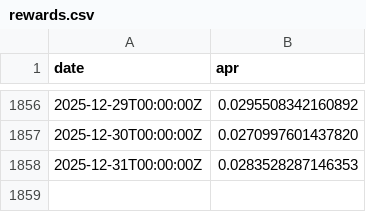
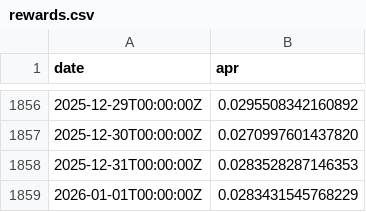
Before and after one commit to xh3b4sd/eth-staking-rewards, a CSV file: rewards.csv, drawn as a sheet; only a part is shown, gaps mark what is left out.

Commit message:
update rewards.csv

```diff
--- a/rewards.csv
+++ b/rewards.csv
@@ -1858 +1858,2 @@ date,apr
 2025-12-31T00:00:00Z,0.0283528287146353
+2026-01-01T00:00:00Z,0.0283431545768229
```
